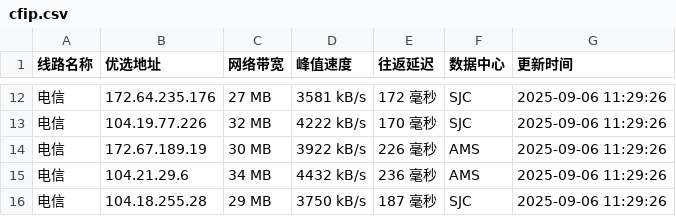
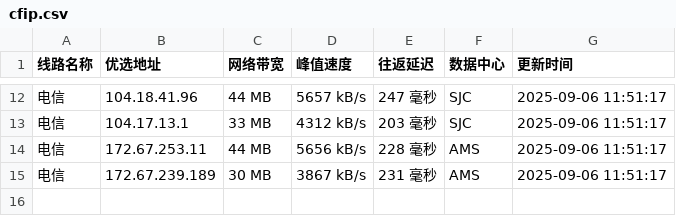
Before and after one commit to mading789/cfipv4db, a CSV file: cfip.csv, drawn as a sheet; only a part is shown, gaps mark what is left out; the diff covers the shown part only.

```diff
--- a/cfip.csv
+++ b/cfip.csv
@@ -12,5 +12,4 @@
-电信,172.64.235.176,27 MB,3581 kB/s,172 毫秒,SJC,2025-09-06 11:29:26
-电信,104.19.77.226,32 MB,4222 kB/s,170 毫秒,SJC,2025-09-06 11:29:26
-电信,172.67.189.19,30 MB,3922 kB/s,226 毫秒,AMS,2025-09-06 11:29:26
-电信,104.21.29.6,34 MB,4432 kB/s,236 毫秒,AMS,2025-09-06 11:29:26
-电信,104.18.255.28,29 MB,3750 kB/s,187 毫秒,SJC,2025-09-06 11:29:26
+电信,104.18.41.96,44 MB,5657 kB/s,247 毫秒,SJC,2025-09-06 11:51:17
+电信,104.17.13.1,33 MB,4312 kB/s,203 毫秒,SJC,2025-09-06 11:51:17
+电信,172.67.253.11,44 MB,5656 kB/s,228 毫秒,AMS,2025-09-06 11:51:17
+电信,172.67.239.189,30 MB,3867 kB/s,231 毫秒,AMS,2025-09-06 11:51:17
```
Also changed, not shown: 5 added rows, 5 removed rows and 24 edited cells elsewhere in this file, 1 other file.
